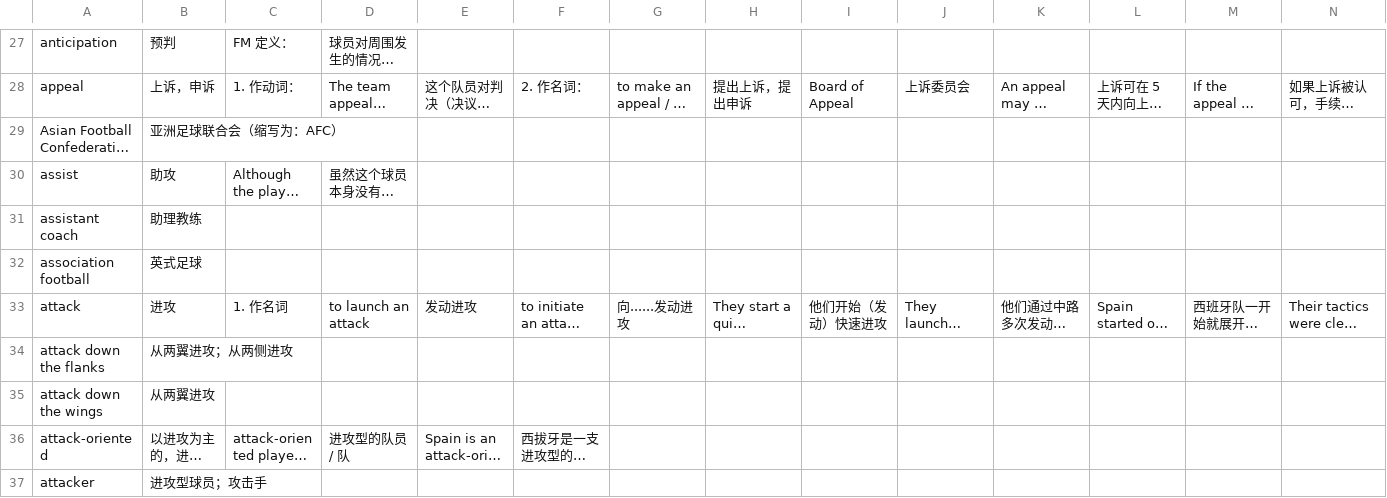
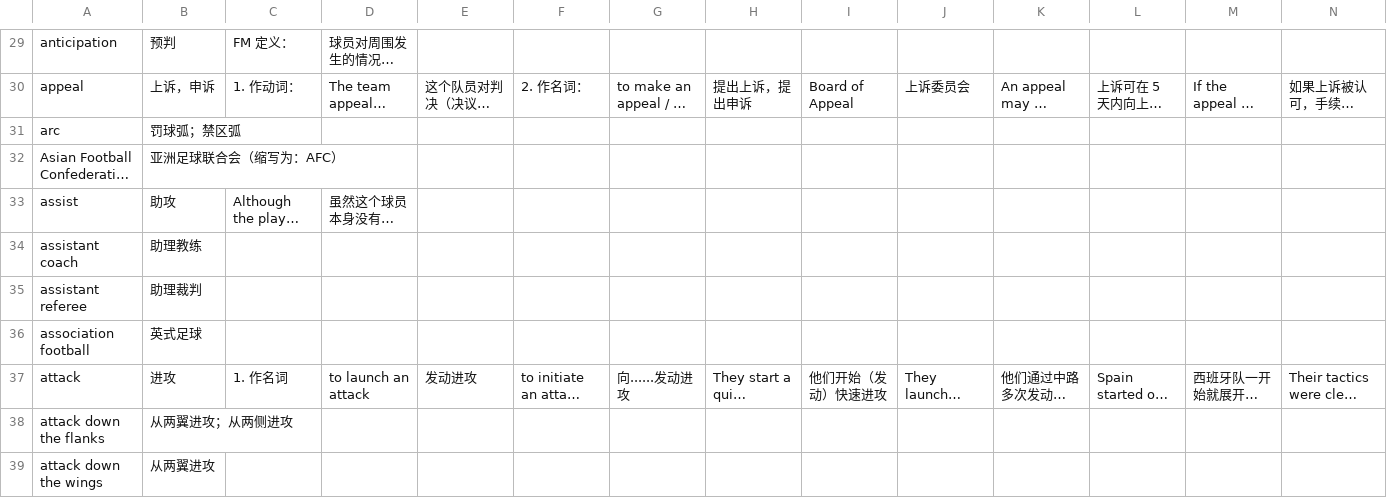
Before and after one commit to tanzhijian/football-dictionary-en_cn-macos, a CSV file: data.csv, drawn as a sheet; only a part is shown, gaps mark what is left out; the shorter side is filled out with more unchanged rows; long unchanged cells end in …; rows hold the shown columns only; the diff covers the shown part only; the diff names each change by its address in the sheet, - before the commit and + after, or states it on an @@ line.

Commit message:
填充词典

```diff
--- a/data.csv
+++ b/data.csv
+row 31: arc | 罚球弧；禁区弧
+row 35: assistant referee | 助理裁判
```
Also changed, not shown: 22 added rows, 1 removed row and 5 edited cells elsewhere in this file.
